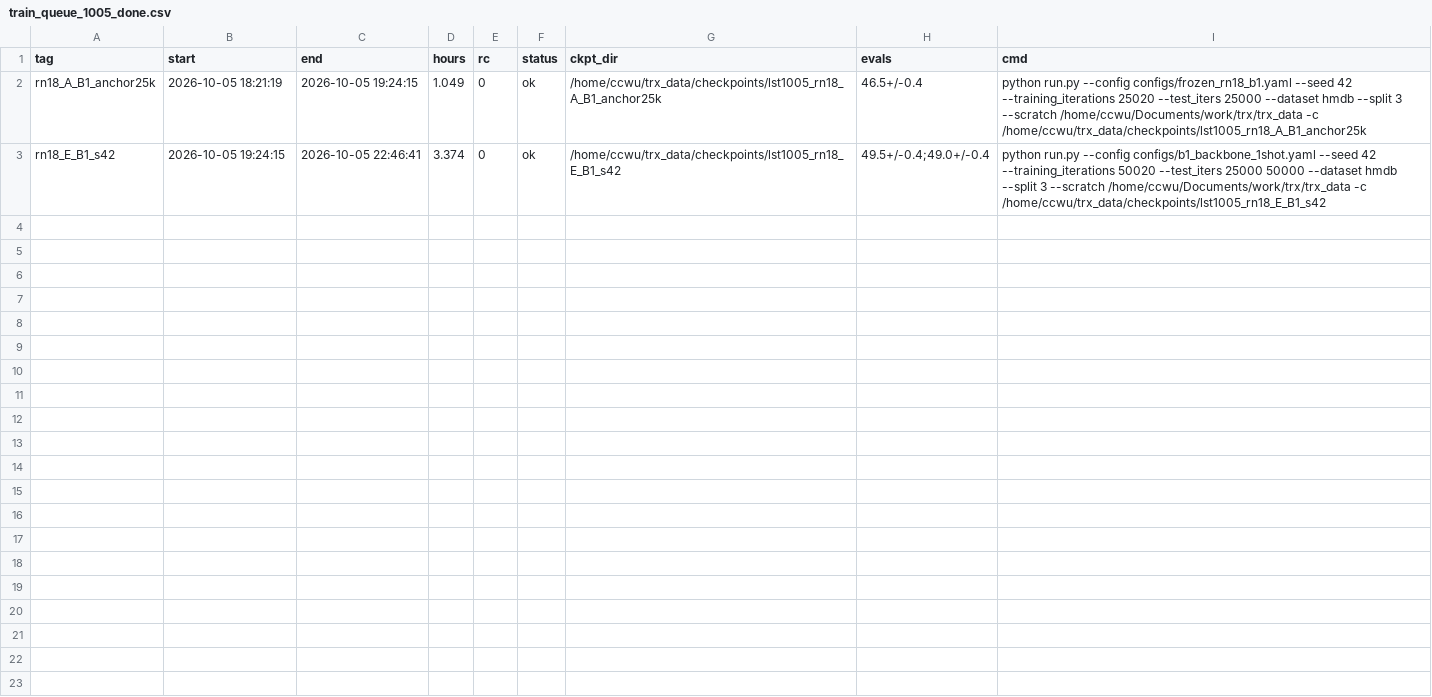
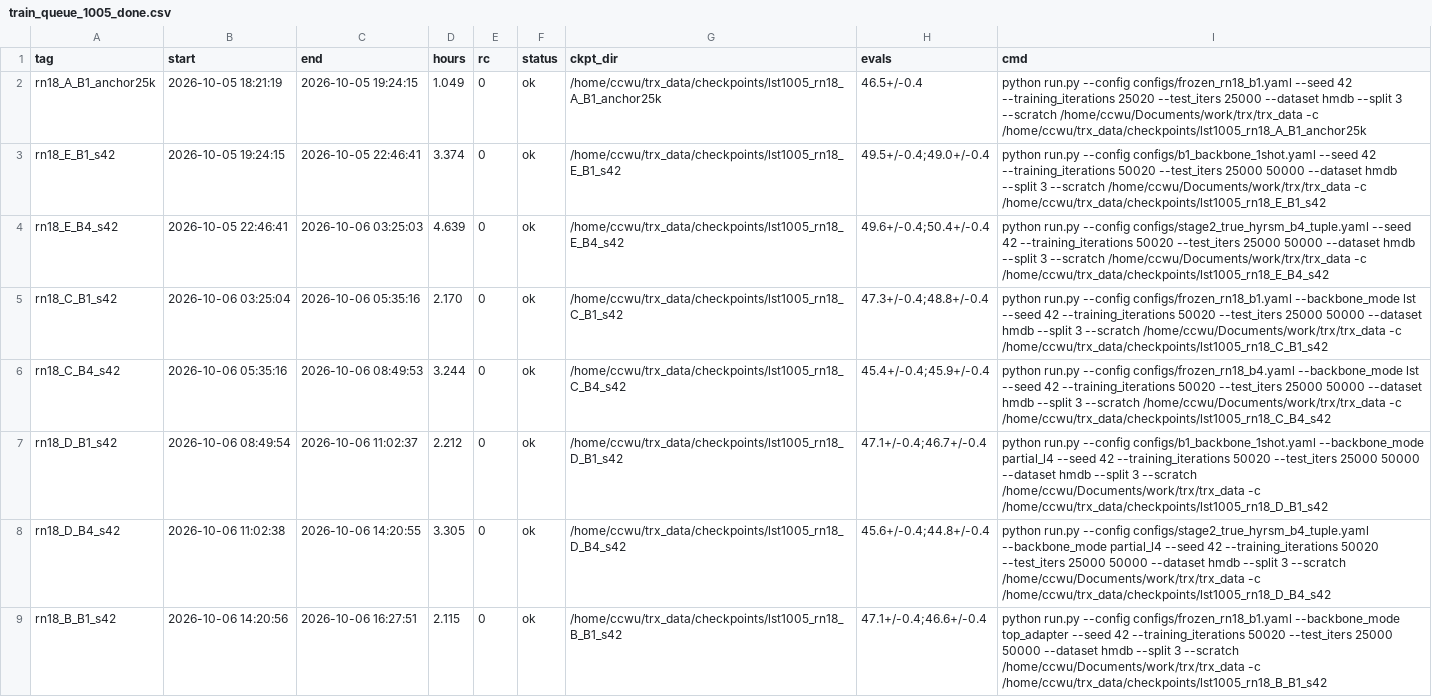
Before and after one commit to 38563541/TheRandomXeno, a CSV file: logs/train_queue_1005_done.csv, drawn as a sheet.

```diff
--- a/logs/train_queue_1005_done.csv
+++ b/logs/train_queue_1005_done.csv
@@ -3 +3,7 @@ rn18_A_B1_anchor25k,2026-10-05 18:21:19,2026-10-05 19:24:15,1.049,0,ok,/home/ccw
 rn18_E_B1_s42,2026-10-05 19:24:15,2026-10-05 22:46:41,3.374,0,ok,/home/ccwu/trx_data/checkpoints/lst1005_rn18_E_B1_s42,49.5+/-0.4;49.0+/-0.4,python run.py --config configs/b1_backbone_1shot.yaml --seed 42 --training_iterations 50020 --test_iters 25000 50000 --dataset hmdb --split 3 --scratch /home/ccwu/Documents/work/trx/trx_data -c /home/ccwu/trx_data/checkpoints/lst1005_rn18_E_B1_s42
+rn18_E_B4_s42,2026-10-05 22:46:41,2026-10-06 03:25:03,4.639,0,ok,/home/ccwu/trx_data/checkpoints/lst1005_rn18_E_B4_s42,49.6+/-0.4;50.4+/-0.4,python run.py --config configs/stage2_true_hyrsm_b4_tuple.yaml --seed 42 --training_iterations 50020 --test_iters 25000 50000 --dataset hmdb --split 3 --scratch /home/ccwu/Documents/work/trx/trx_data -c /home/ccwu/trx_data/checkpoints/lst1005_rn18_E_B4_s42
+rn18_C_B1_s42,2026-10-06 03:25:04,2026-10-06 05:35:16,2.170,0,ok,/home/ccwu/trx_data/checkpoints/lst1005_rn18_C_B1_s42,47.3+/-0.4;48.8+/-0.4,python run.py --config configs/frozen_rn18_b1.yaml --backbone_mode lst --seed 42 --training_iterations 50020 --test_iters 25000 50000 --dataset hmdb --split 3 --scratch /home/ccwu/Documents/work/trx/trx_data -c /home/ccwu/trx_data/checkpoints/lst1005_rn18_C_B1_s42
+rn18_C_B4_s42,2026-10-06 05:35:16,2026-10-06 08:49:53,3.244,0,ok,/home/ccwu/trx_data/checkpoints/lst1005_rn18_C_B4_s42,45.4+/-0.4;45.9+/-0.4,python run.py --config configs/frozen_rn18_b4.yaml --backbone_mode lst --seed 42 --training_iterations 50020 --test_iters 25000 50000 --dataset hmdb --split 3 --scratch /home/ccwu/Documents/work/trx/trx_data -c /home/ccwu/trx_data/checkpoints/lst1005_rn18_C_B4_s42
+rn18_D_B1_s42,2026-10-06 08:49:54,2026-10-06 11:02:37,2.212,0,ok,/home/ccwu/trx_data/checkpoints/lst1005_rn18_D_B1_s42,47.1+/-0.4;46.7+/-0.4,python run.py --config configs/b1_backbone_1shot.yaml --backbone_mode partial_l4 --seed 42 --training_iterations 50020 --test_iters 25000 50000 --dataset hmdb --split 3 --scratch /home/ccwu/Documents/work/trx/trx_data -c /home/ccwu/trx_data/checkpoints/lst1005_rn18_D_B1_s42
+rn18_D_B4_s42,2026-10-06 11:02:38,2026-10-06 14:20:55,3.305,0,ok,/home/ccwu/trx_data/checkpoints/lst1005_rn18_D_B4_s42,45.6+/-0.4;44.8+/-0.4,python run.py --config configs/stage2_true_hyrsm_b4_tuple.yaml --backbone_mode partial_l4 --seed 42 --training_iterations 50020 --test_iters 25000 50000 --dataset hmdb --split 3 --scratch /home/ccwu/Documents/work/trx/trx_data -c /home/ccwu/trx_data/checkpoints/lst1005_rn18_D_B4_s42
+rn18_B_B1_s42,2026-10-06 14:20:56,2026-10-06 16:27:51,2.115,0,ok,/home/ccwu/trx_data/checkpoints/lst1005_rn18_B_B1_s42,47.1+/-0.4;46.6+/-0.4,python run.py --config configs/frozen_rn18_b1.yaml --backbone_mode top_adapter --seed 42 --training_iterations 50020 --test_iters 25000 50000 --dataset hmdb --split 3 --scratch /home/ccwu/Documents/work/trx/trx_data -c /home/ccwu/trx_data/checkpoints/lst1005_rn18_B_B1_s42
```
Also changed, not shown: 9 other files.
